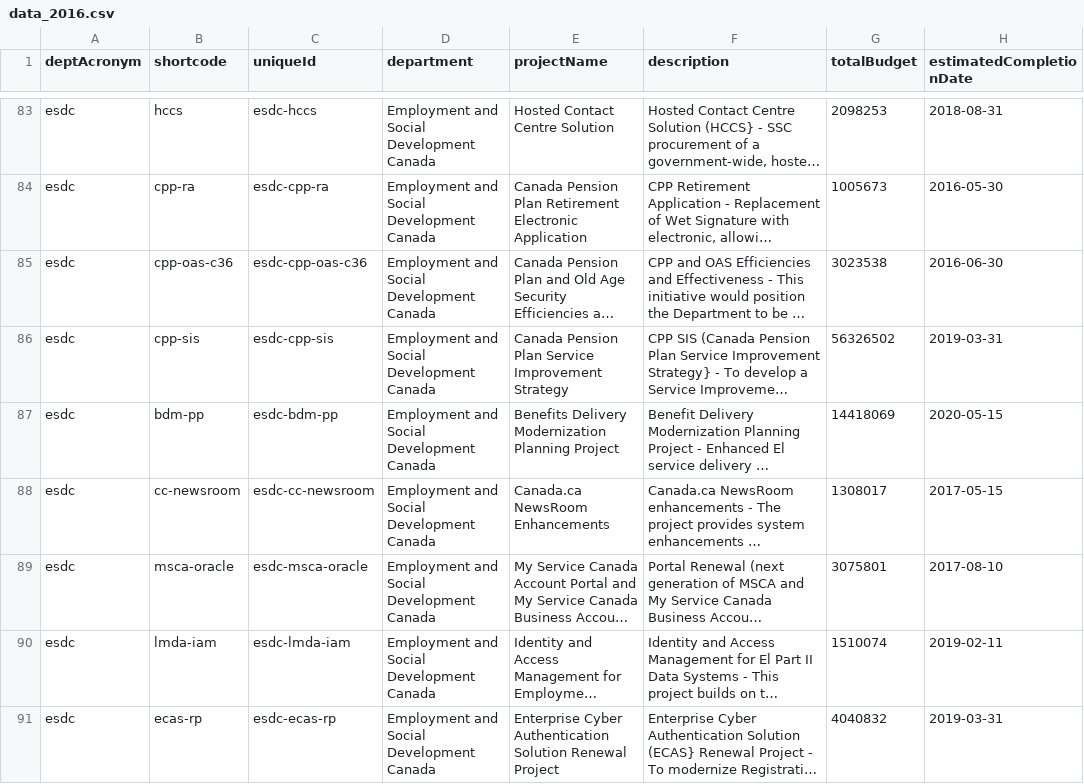
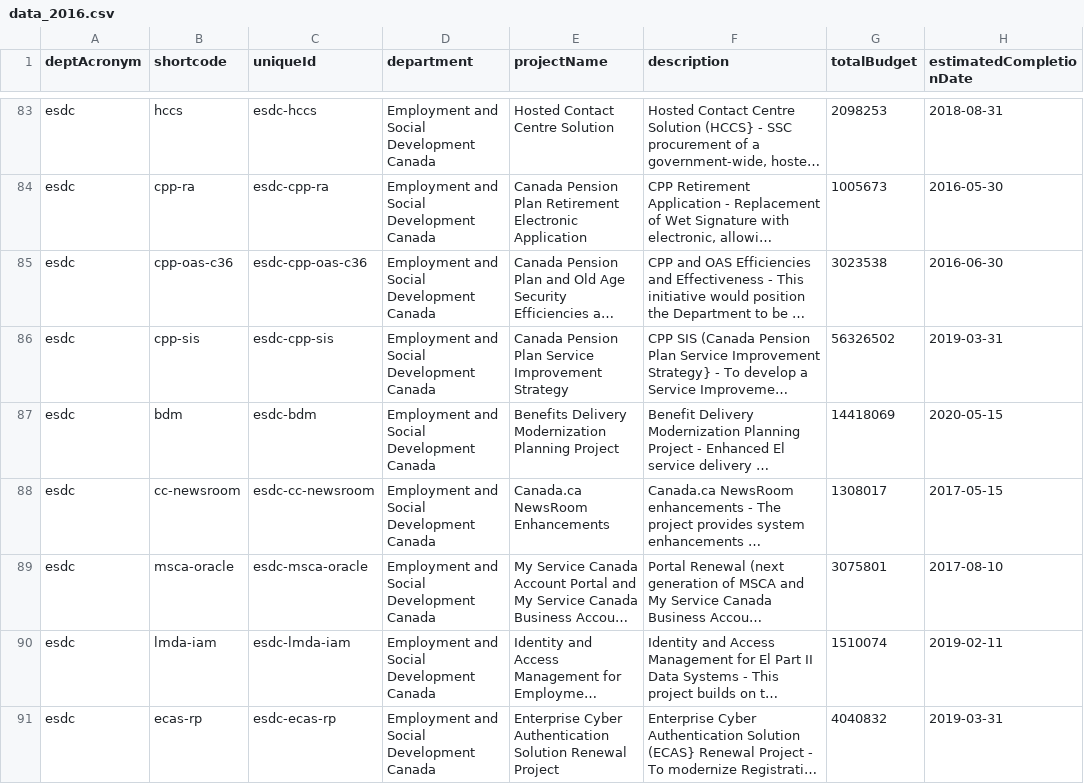
Before and after one commit to sboots/2022-large-it-projects, a CSV file: data/source/data_2016.csv, drawn as a sheet; only a part is shown, gaps mark what is left out; long unchanged cells end in …; the diff names each change by its address in the sheet, - before the commit and + after, or states it on an @@ line.

```diff
--- a/data/source/data_2016.csv
+++ b/data/source/data_2016.csv
-B87 (shortcode): bdm-pp
+B87 (shortcode): bdm
-C87 (uniqueId): esdc-bdm-pp
+C87 (uniqueId): esdc-bdm
```
Also changed, not shown: data/source/data_2019.csv.
